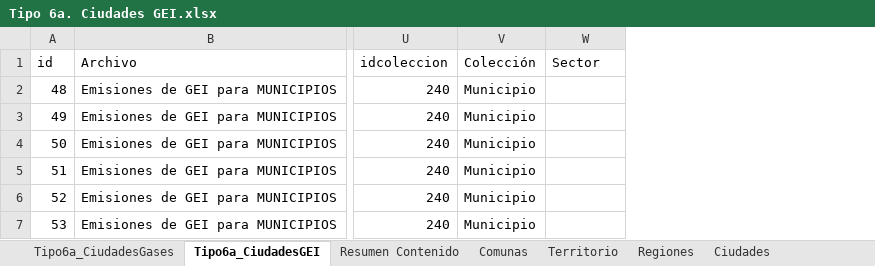
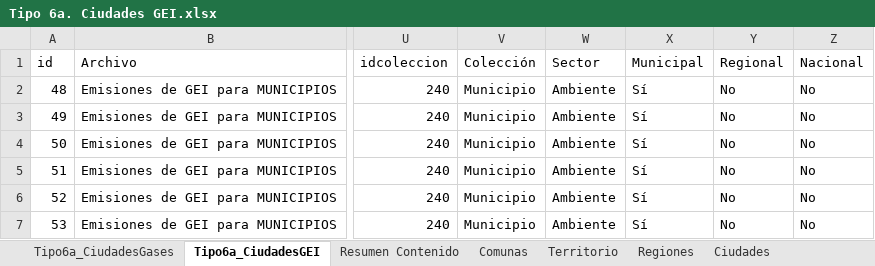
Before and after one commit to Sud-Austral/MONITOREO-DI, an Excel workbook: 000 BASE GENERAL 2022/Tipo 6a. Ciudades GEI.xlsx, sheet Tipo6a_CiudadesGEI, drawn as a sheet; only a part is shown, gaps mark what is left out; values as stored, in another font and other column widths than the file's, no borders; table styles not drawn; the diff names each change by its address in the sheet, - before the commit and + after, or states it on an @@ line.

```diff
--- a/000 BASE GENERAL 2022/Tipo 6a. Ciudades GEI.xlsx (sheet Tipo6a_CiudadesGEI)
+++ b/000 BASE GENERAL 2022/Tipo 6a. Ciudades GEI.xlsx (sheet Tipo6a_CiudadesGEI)
+column X (Municipal), rows 2-7: all Sí
+column Y (Regional), rows 2-7: all No
+column Z (Nacional), rows 2-7: all No
-W2:W7 (Sector): (empty)
+W2:W7 (Sector): Ambiente
```
Also changed, not shown: sheet Tipo6a_CiudadesGases, sheet Resumen Contenido, 000 BASE GENERAL 2022/Colores.xlsx, 000 BASE GENERAL 2022/Tipo 2. Regional.xlsx, 3 other files.
